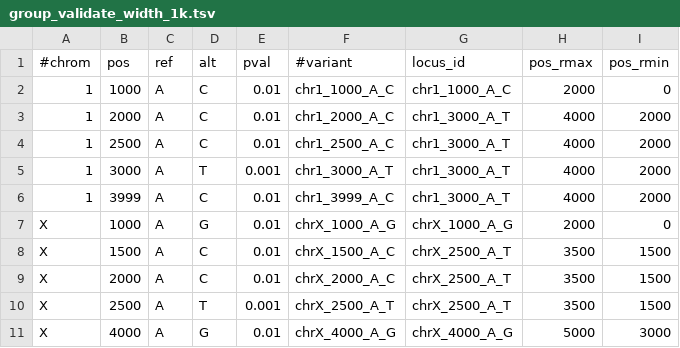
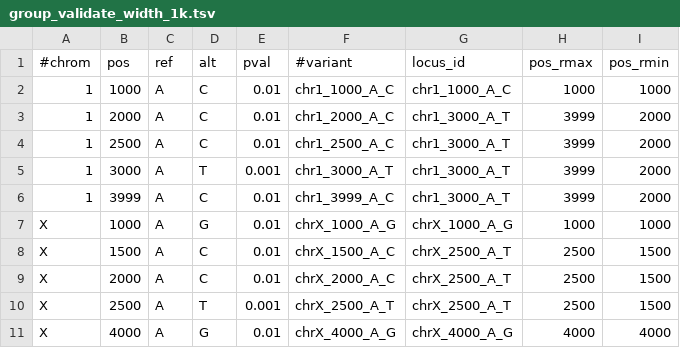
Before and after one commit to FINNGEN/autoreporting, a TSV file: testing/fetch_resources/group_validate_width_1k.tsv, drawn as a sheet.

Commit message:
move simple grouping to its own function,change pos_rmax-min to be the group's max min pos, fix validation

```diff
--- a/testing/fetch_resources/group_validate_width_1k.tsv
+++ b/testing/fetch_resources/group_validate_width_1k.tsv
@@ -1,11 +1,11 @@
 #chrom	pos	ref	alt	pval	#variant	locus_id	pos_rmax	pos_rmin
-1	1000	A	C	0.01	chr1_1000_A_C	chr1_1000_A_C	2000	0
-1	2000	A	C	0.01	chr1_2000_A_C	chr1_3000_A_T	4000	2000
-1	2500	A	C	0.01	chr1_2500_A_C	chr1_3000_A_T	4000	2000
-1	3000	A	T	0.001	chr1_3000_A_T	chr1_3000_A_T	4000	2000
-1	3999	A	C	0.01	chr1_3999_A_C	chr1_3000_A_T	4000	2000
-X	1000	A	G	0.01	chrX_1000_A_G	chrX_1000_A_G	2000	0
-X	1500	A	C	0.01	chrX_1500_A_C	chrX_2500_A_T	3500	1500
-X	2000	A	C	0.01	chrX_2000_A_C	chrX_2500_A_T	3500	1500
-X	2500	A	T	0.001	chrX_2500_A_T	chrX_2500_A_T	3500	1500
-X	4000	A	G	0.01	chrX_4000_A_G	chrX_4000_A_G	5000	3000
+1	1000	A	C	0.01	chr1_1000_A_C	chr1_1000_A_C	1000	1000
+1	2000	A	C	0.01	chr1_2000_A_C	chr1_3000_A_T	3999	2000
+1	2500	A	C	0.01	chr1_2500_A_C	chr1_3000_A_T	3999	2000
+1	3000	A	T	0.001	chr1_3000_A_T	chr1_3000_A_T	3999	2000
+1	3999	A	C	0.01	chr1_3999_A_C	chr1_3000_A_T	3999	2000
+X	1000	A	G	0.01	chrX_1000_A_G	chrX_1000_A_G	1000	1000
+X	1500	A	C	0.01	chrX_1500_A_C	chrX_2500_A_T	2500	1500
+X	2000	A	C	0.01	chrX_2000_A_C	chrX_2500_A_T	2500	1500
+X	2500	A	T	0.001	chrX_2500_A_T	chrX_2500_A_T	2500	1500
+X	4000	A	G	0.01	chrX_4000_A_G	chrX_4000_A_G	4000	4000
```
Also changed, not shown: 1 other file.
